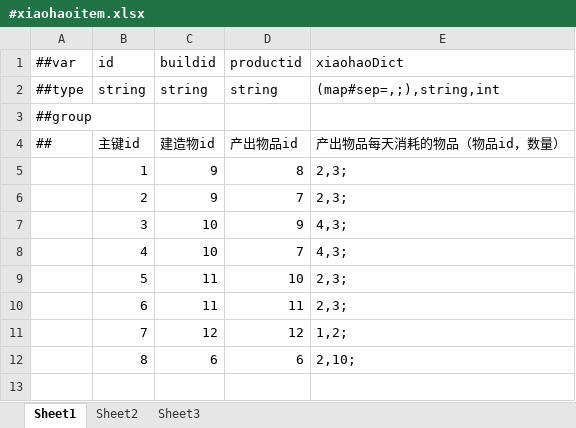
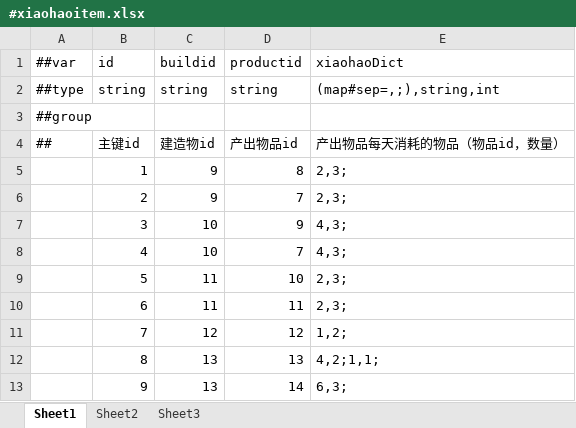
Before and after one commit to ArnoldRedman/Steal, an Excel workbook: LubanConfig/MiniTemplate/Datas/#xiaohaoitem.xlsx, sheet Sheet1, drawn as a sheet; values as stored, in another font and other column widths than the file's, no borders; the diff names each change by its address in the sheet, - before the commit and + after, or states it on an @@ line.

```diff
--- a/LubanConfig/MiniTemplate/Datas/#xiaohaoitem.xlsx (sheet Sheet1)
+++ b/LubanConfig/MiniTemplate/Datas/#xiaohaoitem.xlsx (sheet Sheet1)
-C12 (buildid): 6
+C12 (buildid): 13
-D12 (productid): 6
+D12 (productid): 13
-E12 (xiaohaoDict): 2,10;
+E12 (xiaohaoDict): 4,2;1,1;
+row 13:  | 9 | 13 | 14 | 6,3;
```
Also changed, not shown: LubanConfig/MiniTemplate/Datas/#builditem.xlsx, LubanConfig/MiniTemplate/Datas/#productitem.xlsx, 11 other files.
